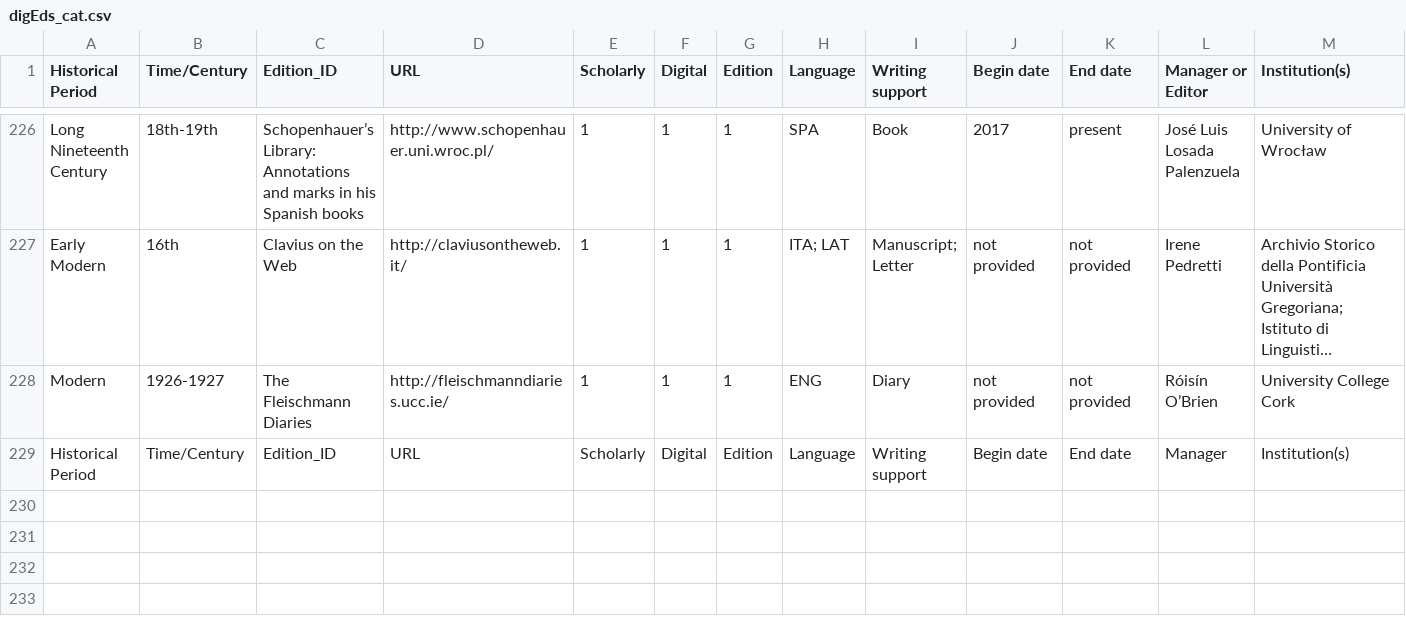
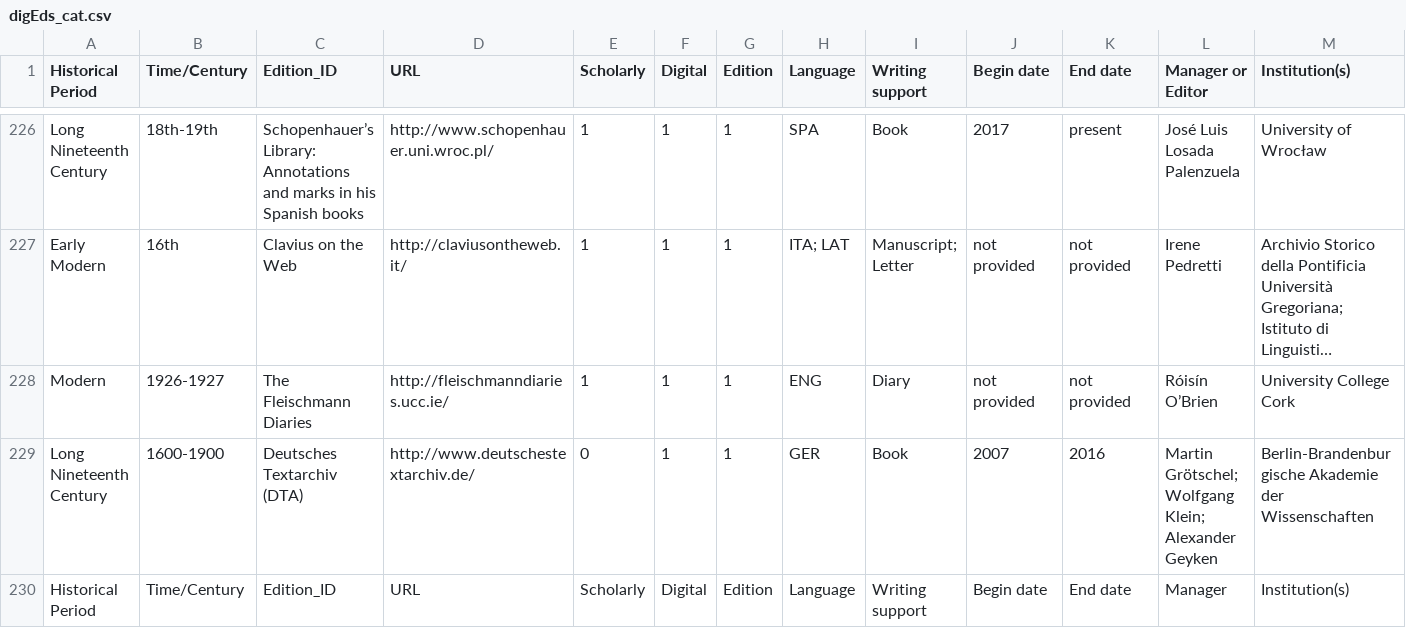
Before and after one commit to gfranzini/digEds_cat, a CSV file: digEds_cat.csv, drawn as a sheet; only a part is shown, gaps mark what is left out; long unchanged cells end in …; rows hold the shown columns only; the diff names each change by its address in the sheet, - before the commit and + after, or states it on an @@ line.

Commit message:
Added DTA following pull request

```diff
--- a/digEds_cat.csv
+++ b/digEds_cat.csv
+row 229: Long Nineteenth Century | 1600-1900 | Deutsches Textarchiv (DTA) | http://www.deutschestextarchiv.de/ | 0 | 1 | 1 | GER | Book | 2007 | 2016 | Martin Grötschel; Wolfgang Klein; Alexander Geyken | Berlin-Brandenburgische Akademie der Wissenschaften
```
